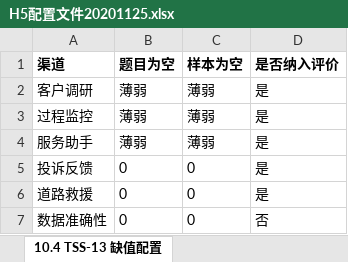
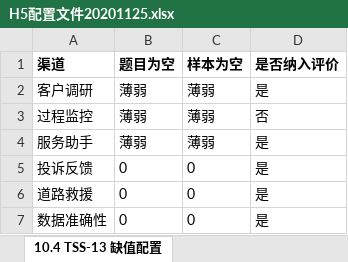
Before and after one commit to tongbin102/csr, an Excel workbook: csr-api/import/H5配置文件20201125.xlsx, sheet 10.4 TSS-13 缺值配置, drawn as a sheet; values as stored, in another font and other column widths than the file's, no borders; the diff names each change by its address in the sheet, - before the commit and + after, or states it on an @@ line.

```diff
--- a/csr-api/import/H5配置文件20201125.xlsx (sheet 10.4 TSS-13 缺值配置)
+++ b/csr-api/import/H5配置文件20201125.xlsx (sheet 10.4 TSS-13 缺值配置)
-D3 (是否纳入评价): 是
+D3 (是否纳入评价): 否
-D7 (是否纳入评价): 否
+D7 (是否纳入评价): 是
```
Also changed, not shown: 5 other files.
